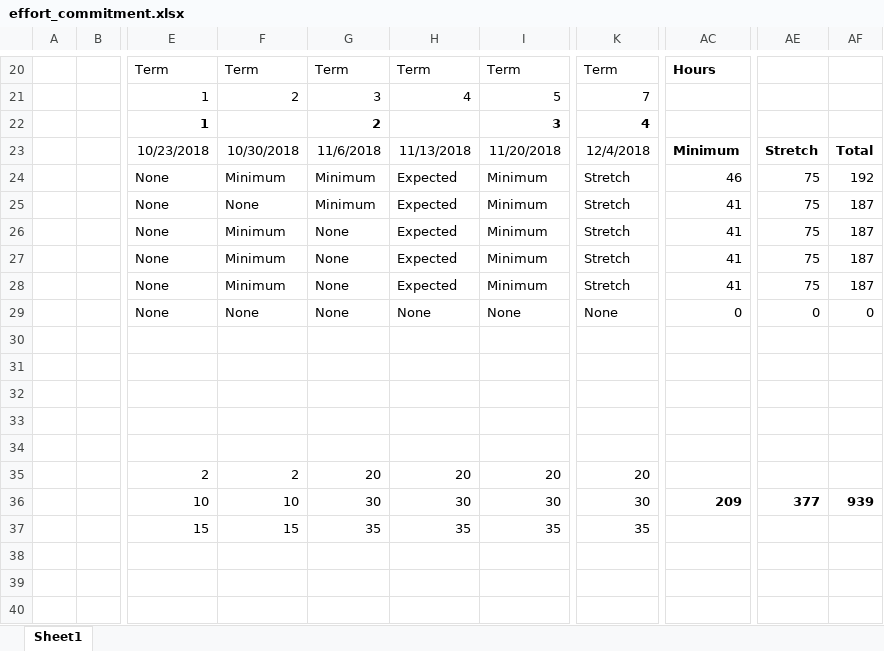
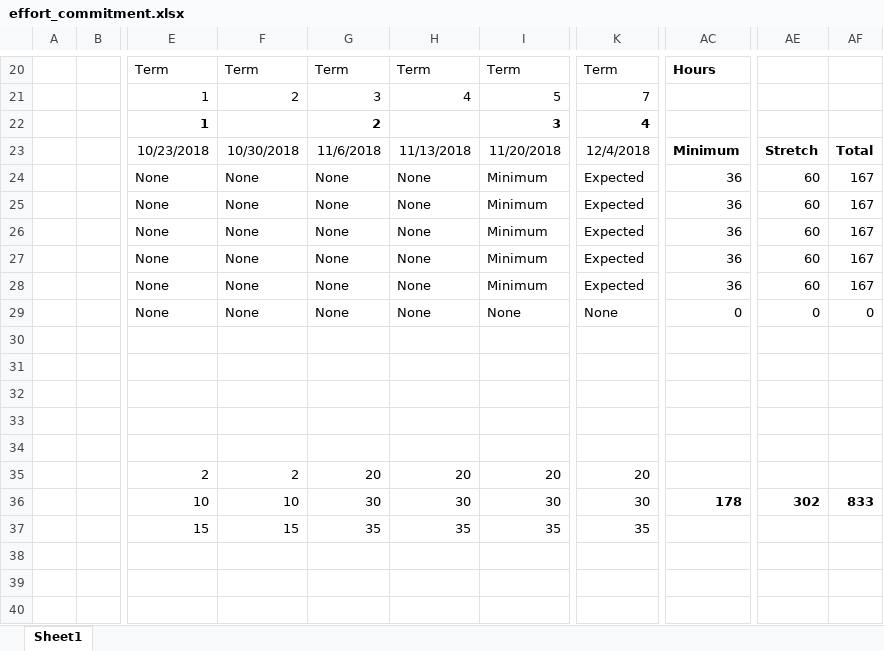
Before and after one commit to PhishingEmails/LiveProjectsTemplate, an Excel workbook: documentation/budget/effort_commitment.xlsx, sheet Sheet1, drawn as a sheet; only a part is shown, gaps mark what is left out; values as stored, in another font and other column widths than the file's, no borders; conditional formats not drawn; the diff names each change by its address in the sheet, - before the commit and + after, or states it on an @@ line.

Commit message:
update to documentation

```diff
--- a/documentation/budget/effort_commitment.xlsx (sheet Sheet1)
+++ b/documentation/budget/effort_commitment.xlsx (sheet Sheet1)
-F24: Minimum
+F24: None
-G24:G25: Minimum
+G24:G25: None
-H24:H28: Expected
+H24:H28: None
-K24:K28: Stretch
+K24:K28: Expected
-AC24: 46
+AC24: 36
-AE24:AE28: 75
+AE24:AE28: 60
-AF24: 192
+AF24: 167
-AC25:AC28: 41
+AC25:AC28: 36
-AF25:AF28: 187
+AF25:AF28: 167
-F26:F28: Minimum
+F26:F28: None
-AC36: 209
+AC36: 178
-AE36: 377
+AE36: 302
-AF36: 939
+AF36: 833
```
